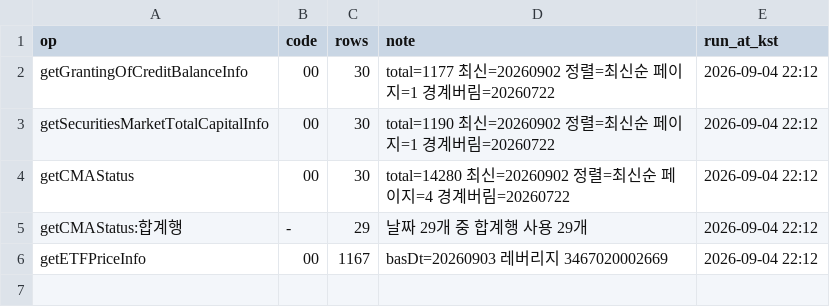
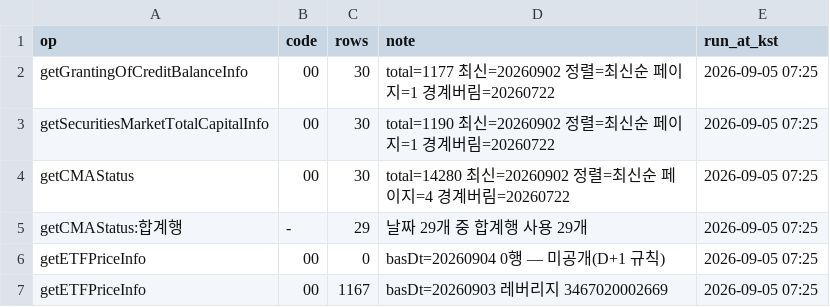
Before and after one commit to Leelll1/Screen, a CSV file: results/fss/status.csv, drawn as a sheet.

```diff
--- a/results/fss/status.csv
+++ b/results/fss/status.csv
@@ -1,6 +1,7 @@
 op,code,rows,note,run_at_kst
-getGrantingOfCreditBalanceInfo,00,30,total=1177 최신=20260902 정렬=최신순 페이지=1 경계버림=20260722,2026-09-04 22:12
-getSecuritiesMarketTotalCapitalInfo,00,30,total=1190 최신=20260902 정렬=최신순 페이지=1 경계버림=20260722,2026-09-04 22:12
-getCMAStatus,00,30,total=14280 최신=20260902 정렬=최신순 페이지=4 경계버림=20260722,2026-09-04 22:12
-getCMAStatus:합계행,-,29,날짜 29개 중 합계행 사용 29개,2026-09-04 22:12
-getETFPriceInfo,00,1167,basDt=20260903 레버리지 3467020002669,2026-09-04 22:12
+getGrantingOfCreditBalanceInfo,00,30,total=1177 최신=20260902 정렬=최신순 페이지=1 경계버림=20260722,2026-09-05 07:25
+getSecuritiesMarketTotalCapitalInfo,00,30,total=1190 최신=20260902 정렬=최신순 페이지=1 경계버림=20260722,2026-09-05 07:25
+getCMAStatus,00,30,total=14280 최신=20260902 정렬=최신순 페이지=4 경계버림=20260722,2026-09-05 07:25
+getCMAStatus:합계행,-,29,날짜 29개 중 합계행 사용 29개,2026-09-05 07:25
+getETFPriceInfo,00,0,basDt=20260904 0행 — 미공개(D+1 규칙),2026-09-05 07:25
+getETFPriceInfo,00,1167,basDt=20260903 레버리지 3467020002669,2026-09-05 07:25
```
Also changed, not shown: results/krx/ews_daily.csv, results/krx/status.csv, 20 other files.
